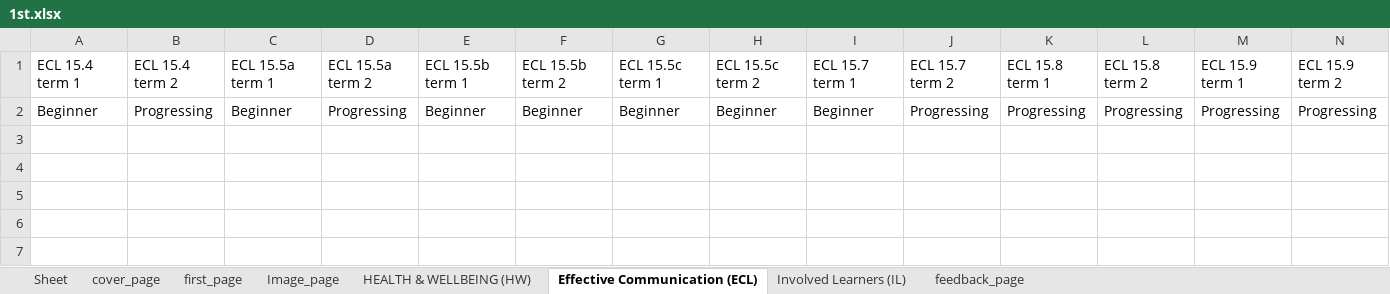
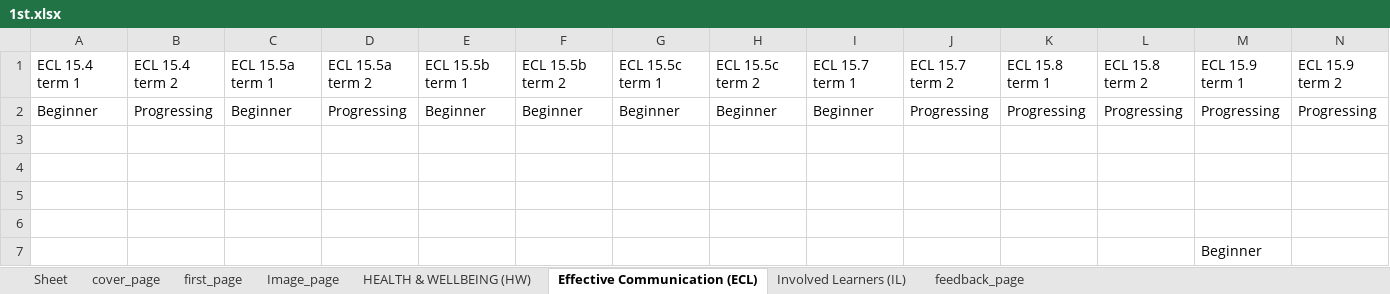
Before and after one commit to 9147/kivyApp, an Excel workbook: resources/1st.xlsx, sheet Effective Communication (ECL), drawn as a sheet; only a part is shown; values as stored, in another font and other column widths than the file's, no borders; rows hold the shown columns only; the diff names each change by its address in the sheet, - before the commit and + after, or states it on an @@ line.

```diff
--- a/resources/1st.xlsx (sheet Effective Communication (ECL))
+++ b/resources/1st.xlsx (sheet Effective Communication (ECL))
+row 3: (empty)
+row 4: (empty)
+row 5: (empty)
+row 6: (empty)
+row 7:  |  |  |  |  |  |  |  |  |  |  |  | Beginner
```
Also changed, not shown: sheet Involved Learners (IL), sheet first_page, sheet Sheet, sheet Image_page, 4 other files.
